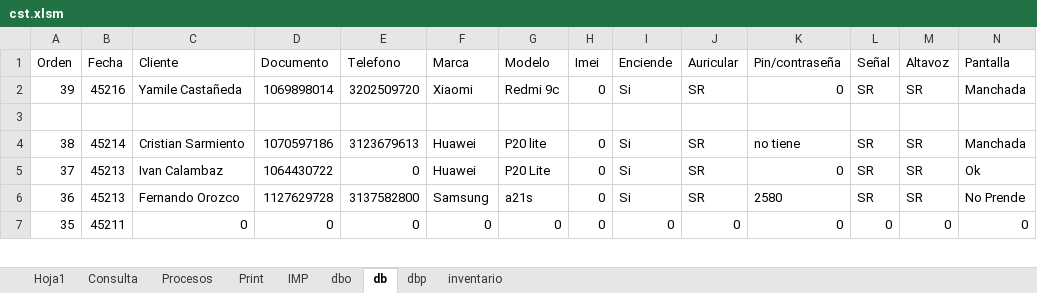
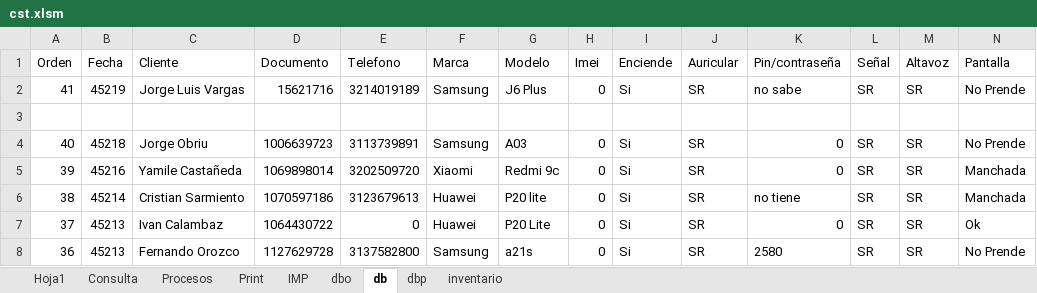
Before and after one commit to armandLizarazo/gtech, an Excel workbook: jonathan/cst.xlsm, sheet db, drawn as a sheet; only a part is shown; the shorter side is filled out with more unchanged rows; values as stored, in another font and other column widths than the file's, no borders; table styles not drawn; rows hold the shown columns only; the diff names each change by its address in the sheet, - before the commit and + after, or states it on an @@ line.

Commit message:
Cierre total 2023-10-20 no se hizo cierre el 19

```diff
--- a/jonathan/cst.xlsm (sheet db)
+++ b/jonathan/cst.xlsm (sheet db)
+row 2: 41 | 45219 | Jorge Luis Vargas | 15621716 | 3214019189 | Samsung | J6 Plus | 0 | Si | SR | no sabe | SR | SR | No Prende
+row 4: 40 | 45218 | Jorge Obriu | 1006639723 | 3113739891 | Samsung | A03 | 0 | Si | SR | 0 | SR | SR | No Prende
```
Also changed, not shown: sheet dbp, sheet Hoja1, sheet Print, sheet Procesos, 3 other files.
